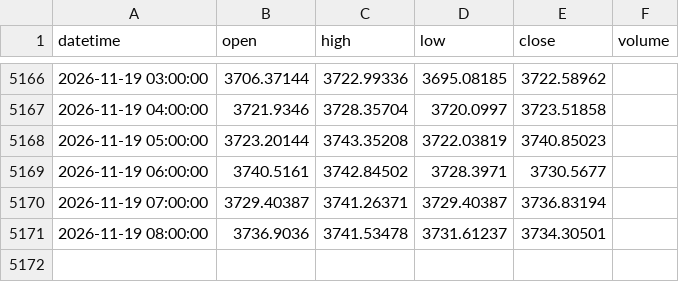
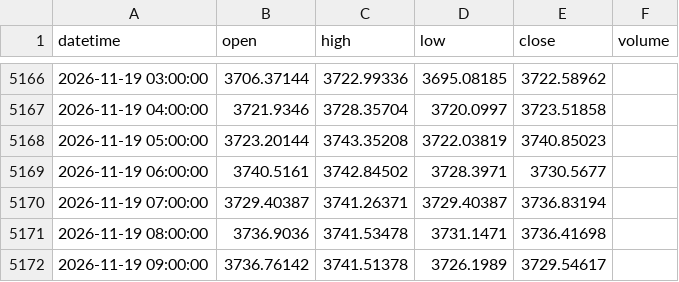
Before and after one commit to 9820amos44/Analysis-, a CSV file: data/XAUUSD_1h.csv, drawn as a sheet; only a part is shown, gaps mark what is left out.

Commit message:
update XAUUSD_1h.csv (2026-11-19 09:36 UTC)

```diff
--- a/data/XAUUSD_1h.csv
+++ b/data/XAUUSD_1h.csv
@@ -5170,2 +5170,3 @@ datetime,open,high,low,close,volume
 2026-11-19 07:00:00,3729.40387,3741.26371,3729.40387,3736.83194,
-2026-11-19 08:00:00,3736.9036,3741.53478,3731.61237,3734.30501,
+2026-11-19 08:00:00,3736.9036,3741.53478,3731.1471,3736.41698,
+2026-11-19 09:00:00,3736.76142,3741.51378,3726.1989,3729.54617,
```
